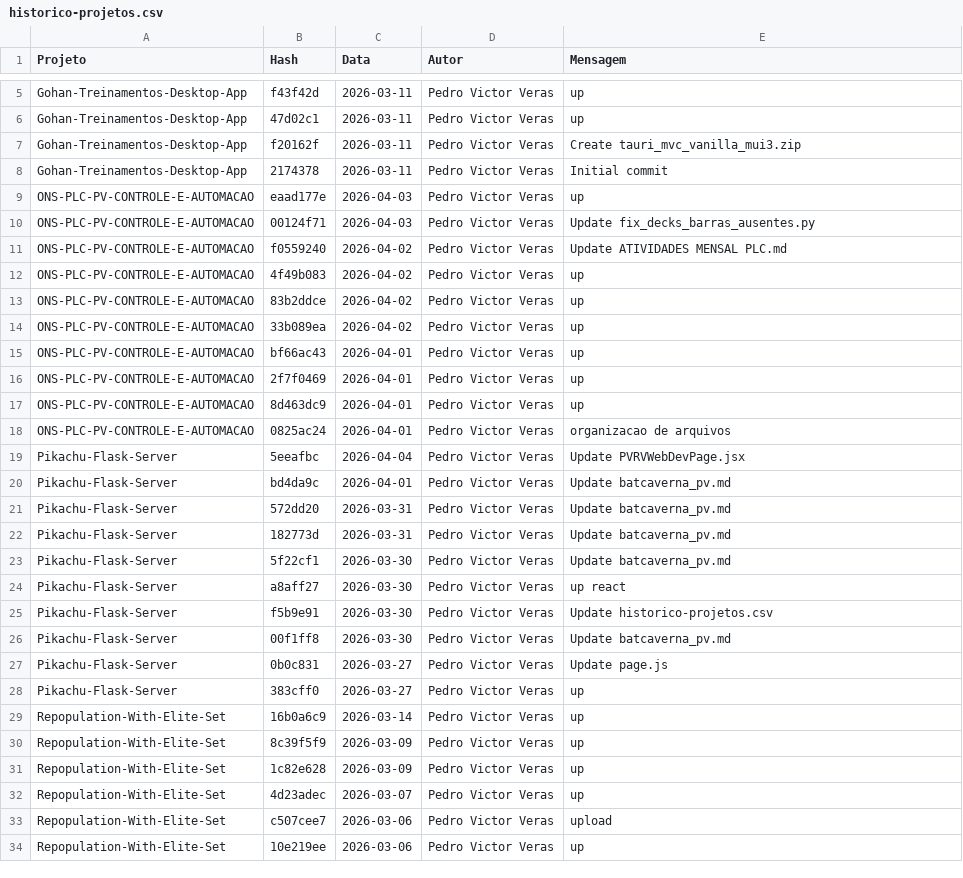
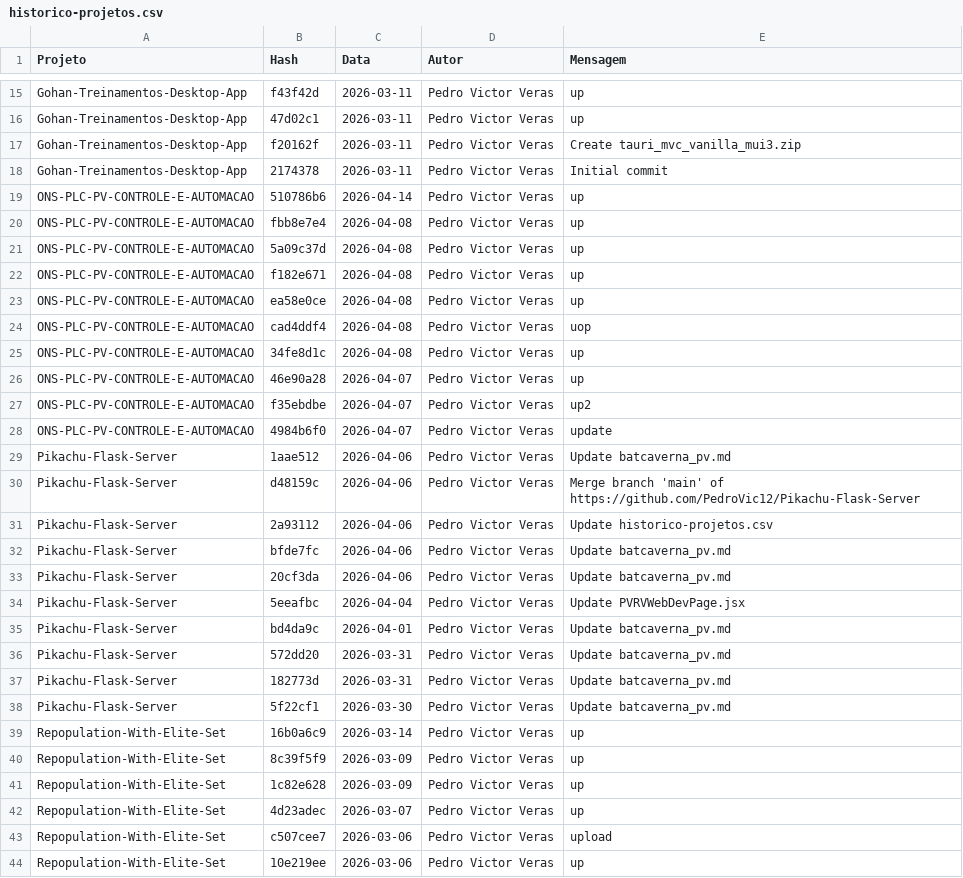
Before and after one commit to PedroVic12/Pikachu-Flask-Server, a CSV file: batcaverna/batcaverna-project/scripts/historico-projetos.csv, drawn as a sheet; only a part is shown, gaps mark what is left out; the diff covers the shown part only.

```diff
--- a/batcaverna/batcaverna-project/scripts/historico-projetos.csv
+++ b/batcaverna/batcaverna-project/scripts/historico-projetos.csv
@@ -8,12 +18,17 @@ Gohan-Treinamentos-Desktop-App,f20162f,2026-03-11,Pedro Victor Veras,Create taur
 Gohan-Treinamentos-Desktop-App,2174378,2026-03-11,Pedro Victor Veras,Initial commit
-ONS-PLC-PV-CONTROLE-E-AUTOMACAO,eaad177e,2026-04-03,Pedro Victor Veras,up
-ONS-PLC-PV-CONTROLE-E-AUTOMACAO,00124f71,2026-04-03,Pedro Victor Veras,Update fix_decks_barras_ausentes.py
-ONS-PLC-PV-CONTROLE-E-AUTOMACAO,f0559240,2026-04-02,Pedro Victor Veras,Update ATIVIDADES MENSAL PLC.md
-ONS-PLC-PV-CONTROLE-E-AUTOMACAO,4f49b083,2026-04-02,Pedro Victor Veras,up
-ONS-PLC-PV-CONTROLE-E-AUTOMACAO,83b2ddce,2026-04-02,Pedro Victor Veras,up
-ONS-PLC-PV-CONTROLE-E-AUTOMACAO,33b089ea,2026-04-02,Pedro Victor Veras,up
-ONS-PLC-PV-CONTROLE-E-AUTOMACAO,bf66ac43,2026-04-01,Pedro Victor Veras,up
-ONS-PLC-PV-CONTROLE-E-AUTOMACAO,2f7f0469,2026-04-01,Pedro Victor Veras,up
-ONS-PLC-PV-CONTROLE-E-AUTOMACAO,8d463dc9,2026-04-01,Pedro Victor Veras,up
-ONS-PLC-PV-CONTROLE-E-AUTOMACAO,0825ac24,2026-04-01,Pedro Victor Veras,organizacao de arquivos
+ONS-PLC-PV-CONTROLE-E-AUTOMACAO,510786b6,2026-04-14,Pedro Victor Veras,up
+ONS-PLC-PV-CONTROLE-E-AUTOMACAO,fbb8e7e4,2026-04-08,Pedro Victor Veras,up
+ONS-PLC-PV-CONTROLE-E-AUTOMACAO,5a09c37d,2026-04-08,Pedro Victor Veras,up
+ONS-PLC-PV-CONTROLE-E-AUTOMACAO,f182e671,2026-04-08,Pedro Victor Veras,up
+ONS-PLC-PV-CONTROLE-E-AUTOMACAO,ea58e0ce,2026-04-08,Pedro Victor Veras,up
+ONS-PLC-PV-CONTROLE-E-AUTOMACAO,cad4ddf4,2026-04-08,Pedro Victor Veras,uop
+ONS-PLC-PV-CONTROLE-E-AUTOMACAO,34fe8d1c,2026-04-08,Pedro Victor Veras,up
+ONS-PLC-PV-CONTROLE-E-AUTOMACAO,46e90a28,2026-04-07,Pedro Victor Veras,up
+ONS-PLC-PV-CONTROLE-E-AUTOMACAO,f35ebdbe,2026-04-07,Pedro Victor Veras,up2
+ONS-PLC-PV-CONTROLE-E-AUTOMACAO,4984b6f0,2026-04-07,Pedro Victor Veras,update
+Pikachu-Flask-Server,1aae512,2026-04-06,Pedro Victor Veras,Update batcaverna_pv.md
+Pikachu-Flask-Server,d48159c,2026-04-06,Pedro Victor Veras,Merge branch 'main' of https://github.com/PedroVic12/Pikachu-Flask-Server
+Pikachu-Flask-Server,2a93112,2026-04-06,Pedro Victor Veras,Update historico-projetos.csv
+Pikachu-Flask-Server,bfde7fc,2026-04-06,Pedro Victor Veras,Update batcaverna_pv.md
+Pikachu-Flask-Server,20cf3da,2026-04-06,Pedro Victor Veras,Update batcaverna_pv.md
 Pikachu-Flask-Server,5eeafbc,2026-04-04,Pedro Victor Veras,Update PVRVWebDevPage.jsx
@@ -23,7 +38,2 @@ Pikachu-Flask-Server,182773d,2026-03-31,Pedro Victor Veras,Update batcaverna_pv.
 Pikachu-Flask-Server,5f22cf1,2026-03-30,Pedro Victor Veras,Update batcaverna_pv.md
-Pikachu-Flask-Server,a8aff27,2026-03-30,Pedro Victor Veras,up react
-Pikachu-Flask-Server,f5b9e91,2026-03-30,Pedro Victor Veras,Update historico-projetos.csv
-Pikachu-Flask-Server,00f1ff8,2026-03-30,Pedro Victor Veras,Update batcaverna_pv.md
-Pikachu-Flask-Server,0b0c831,2026-03-27,Pedro Victor Veras,Update page.js
-Pikachu-Flask-Server,383cff0,2026-03-27,Pedro Victor Veras,up
 Repopulation-With-Elite-Set,16b0a6c9,2026-03-14,Pedro Victor Veras,up
```
Also changed, not shown: 10 added rows elsewhere in this file, 3 other files.
